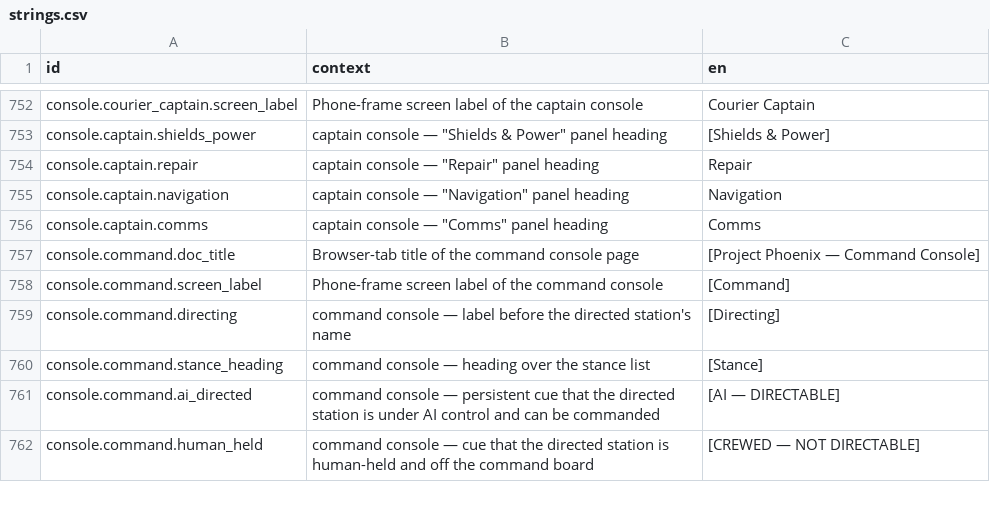
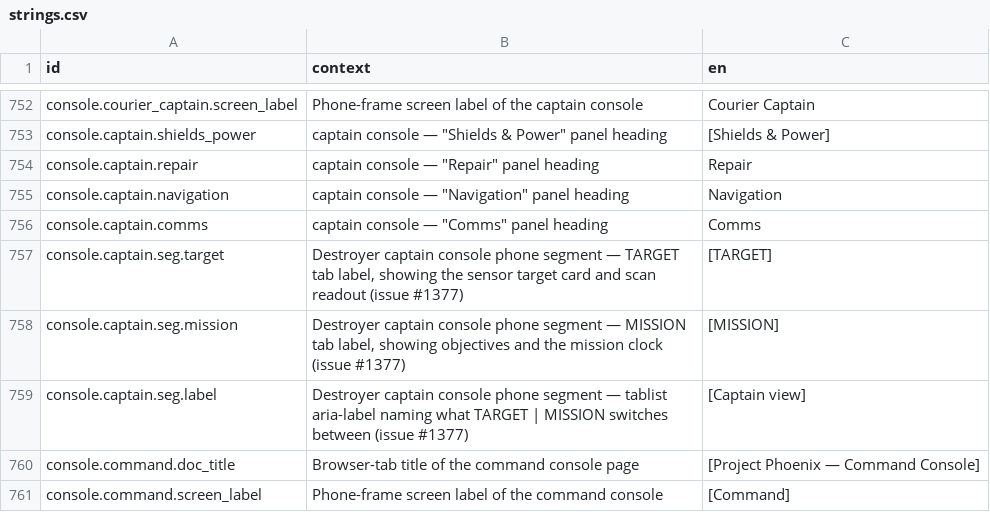
Before and after one commit to jkeywo/project-phoenix-v2, a CSV file: assets/strings/strings.csv, drawn as a sheet; only a part is shown, gaps mark what is left out; the shorter side is filled out with more unchanged rows; the diff names each change by its address in the sheet, - before the commit and + after, or states it on an @@ line.

```diff
--- a/assets/strings/strings.csv
+++ b/assets/strings/strings.csv
+row 757: console.captain.seg.target | Destroyer captain console phone segment — TARGET tab label, showing the sensor target card and scan readout (issue #1377) | [TARGET]
+row 758: console.captain.seg.mission | Destroyer captain console phone segment — MISSION tab label, showing objectives and the mission clock (issue #1377) | [MISSION]
+row 759: console.captain.seg.label | Destroyer captain console phone segment — tablist aria-label naming what TARGET | MISSION switches between (issue #1377) | [Captain view]
```
Also changed, not shown: 5 other files.
